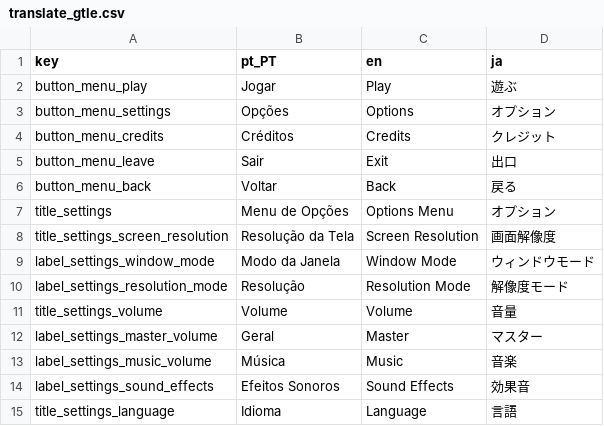
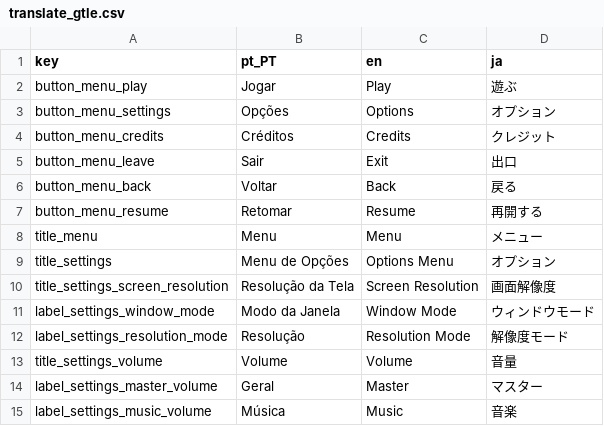
Before and after one commit to GalaTime-Team/galatime-lost-episodes, a CSV file: Asset/Translation/translate_gtle.csv, drawn as a sheet; only a part is shown; the shorter side is filled out with more unchanged rows; the diff names each change by its address in the sheet, - before the commit and + after, or states it on an @@ line.

```diff
--- a/Asset/Translation/translate_gtle.csv
+++ b/Asset/Translation/translate_gtle.csv
+row 7: button_menu_resume | Retomar | Resume | 再開する
+row 8: title_menu | Menu | Menu | メニュー
```
Also changed, not shown: 5 other files.
